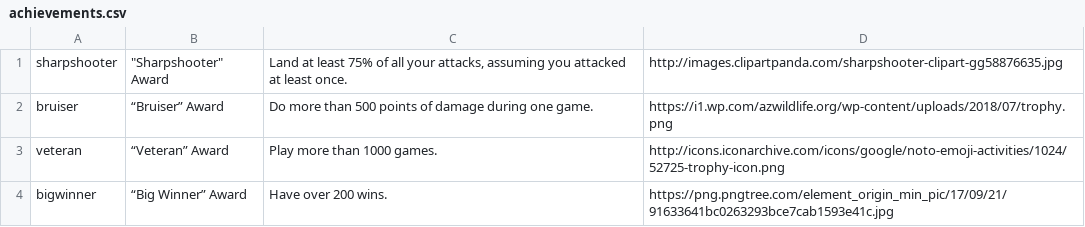
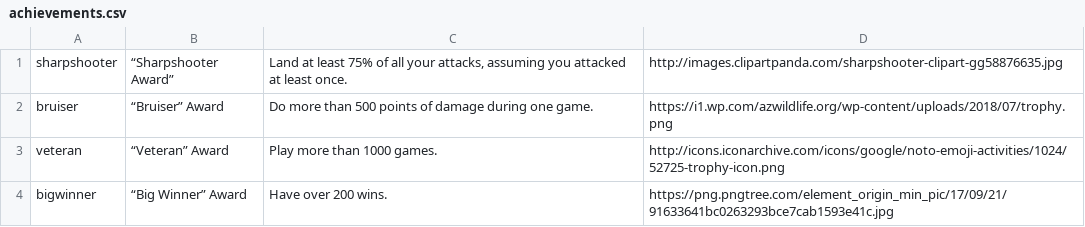
Before and after one commit to asarandi/game-achievements-system, a CSV file: data/achievements.csv, drawn as a sheet.

```diff
--- a/data/achievements.csv
+++ b/data/achievements.csv
@@ -1,2 +1,2 @@
-sharpshooter,"""Sharpshooter"" Award","Land at least 75% of all your attacks, assuming you attacked at least once.",http://images.clipartpanda.com/sharpshooter-clipart-gg58876635.jpg
+sharpshooter,“Sharpshooter Award”,"Land at least 75% of all your attacks, assuming you attacked at least once.",http://images.clipartpanda.com/sharpshooter-clipart-gg58876635.jpg
 bruiser,“Bruiser” Award,Do more than 500 points of damage during one game.,https://i1.wp.com/azwildlife.org/wp-content/uploads/2018/07/trophy.png
```
Also changed, not shown: 1 other file.
